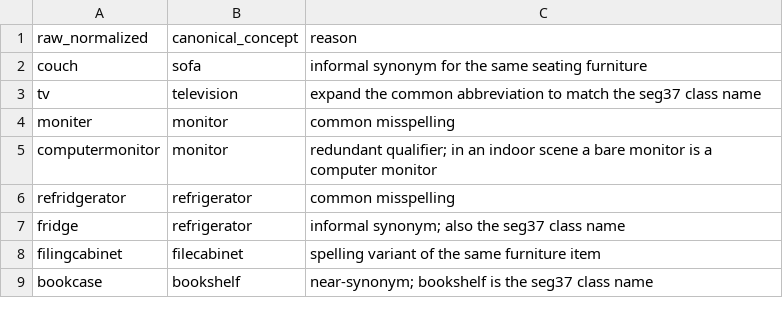
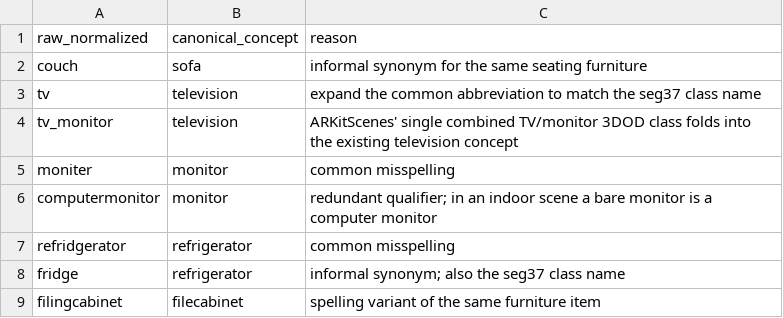
Before and after one commit to shayekh00/Knowledge_Distillation_for_Sensory_Substitution_in_Multimodal_Models, a CSV file: data/vocab/synonyms.csv, drawn as a sheet; only a part is shown; the shorter side is filled out with more unchanged rows.

```diff
--- a/data/vocab/synonyms.csv
+++ b/data/vocab/synonyms.csv
@@ -3,2 +3,3 @@ couch,sofa,informal synonym for the same seating furniture
 tv,television,expand the common abbreviation to match the seg37 class name
+tv_monitor,television,ARKitScenes' single combined TV/monitor 3DOD class folds into the existing television concept
 moniter,monitor,common misspelling
```
Also changed, not shown: 56 other files.
